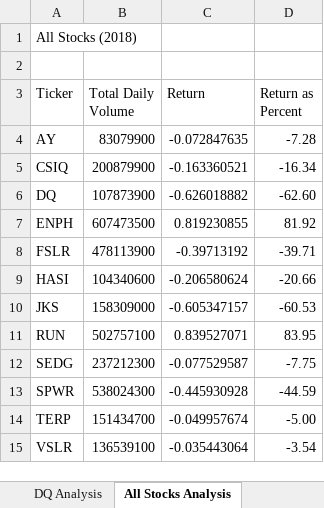
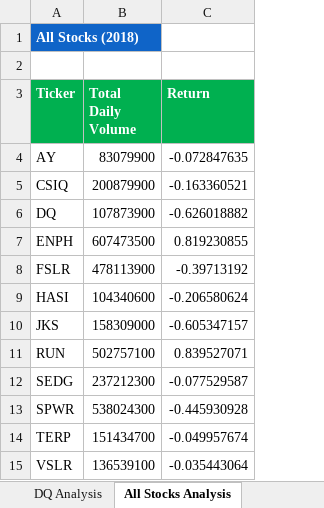
Before and after one commit to tshanedc/stock-analysis, an Excel workbook: green_stocks.xlsm, sheet All Stocks Analysis, drawn as a sheet; values as stored, in another font and other column widths than the file's, no borders; conditional formats not drawn; the diff names each change by its address in the sheet, - before the commit and + after, or states it on an @@ line.

Commit message:
Update green_stocks.xlsm

```diff
--- a/green_stocks.xlsm (sheet All Stocks Analysis)
+++ b/green_stocks.xlsm (sheet All Stocks Analysis)
-column D (Return as Percent), rows 4-15: -7.28 | -16.34 | -62.60 | 81.92 | -39.71 | -20.66 | -60.53 | 83.95 | -7.75 | -44.59 | -5.00 | -3.54
@@ A1 bold: off → on, text colour: black → #FFFFFF, fill: none → #0F64C8 @@
@@ A3:C3 fill: none → #00B050, bold: off → on, text colour: black → #FFFFFF @@
```
